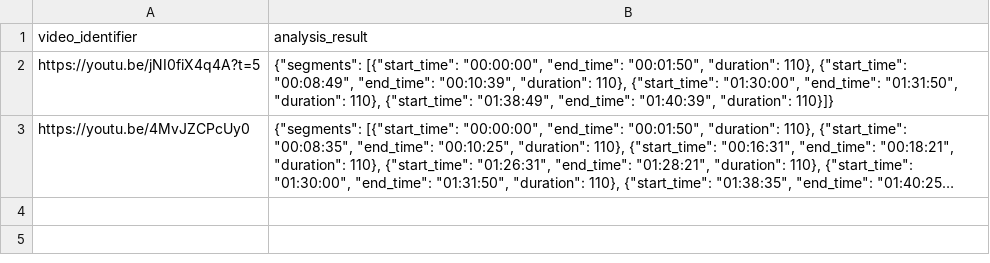
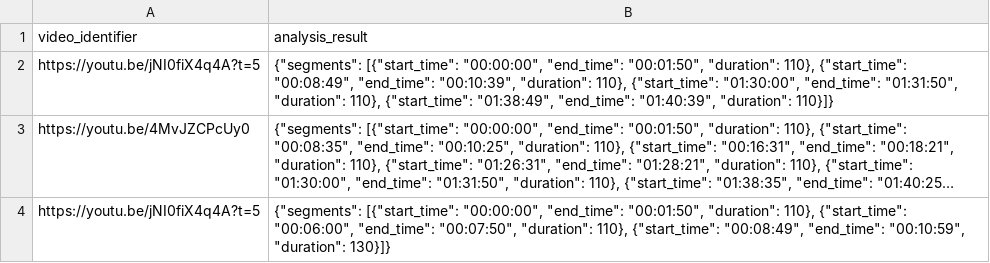
Before and after one commit to AsimServices/yt-into-shorts, a CSV file: video_analysis_cache.csv, drawn as a sheet; long unchanged cells end in …; the diff names each change by its address in the sheet, - before the commit and + after, or states it on an @@ line.

```diff
--- a/video_analysis_cache.csv
+++ b/video_analysis_cache.csv
+row 4: https://youtu.be/jNI0fiX4q4A?t=5 | {"segments": [{"start_time": "00:00:00", "end_time": "00:01:50", "duration": 110}, {"start_time": "00:06:00", "end_time": "00:07:50", "duration": 110}, {"start_time": "00:08:49", "end_time": "00:10:59", "duration": 130}]}
```
Also changed, not shown: 10 other files.
